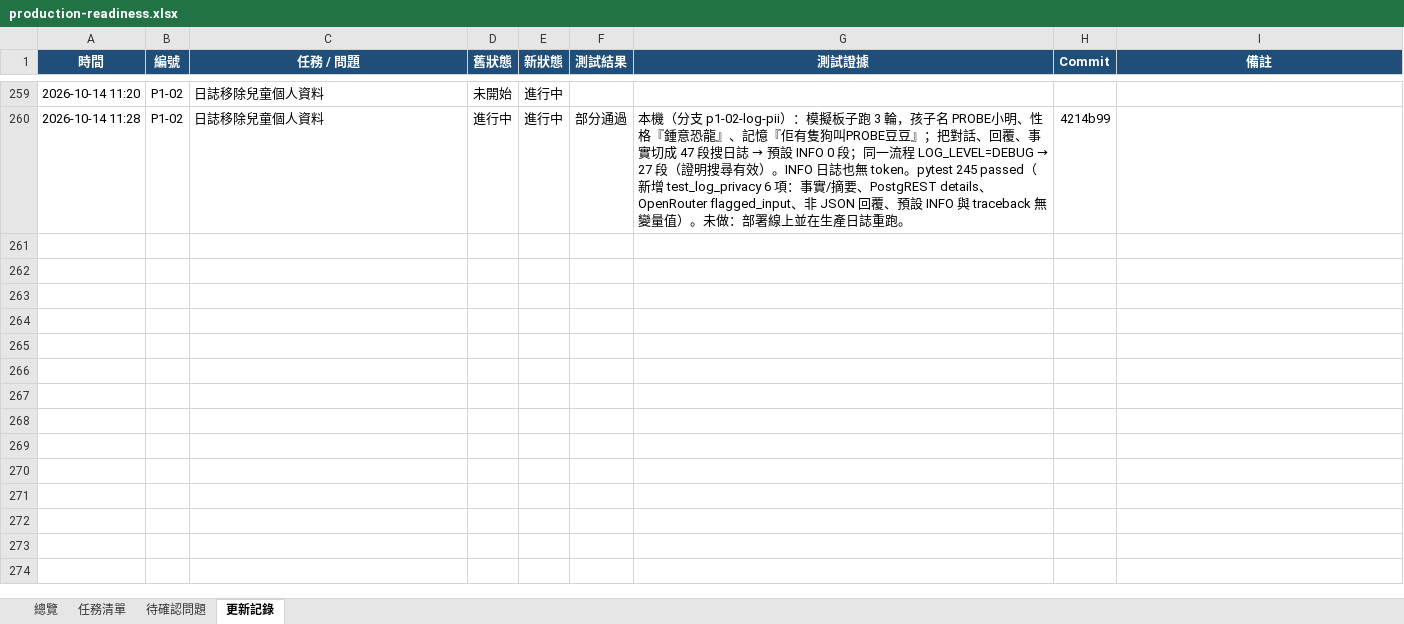
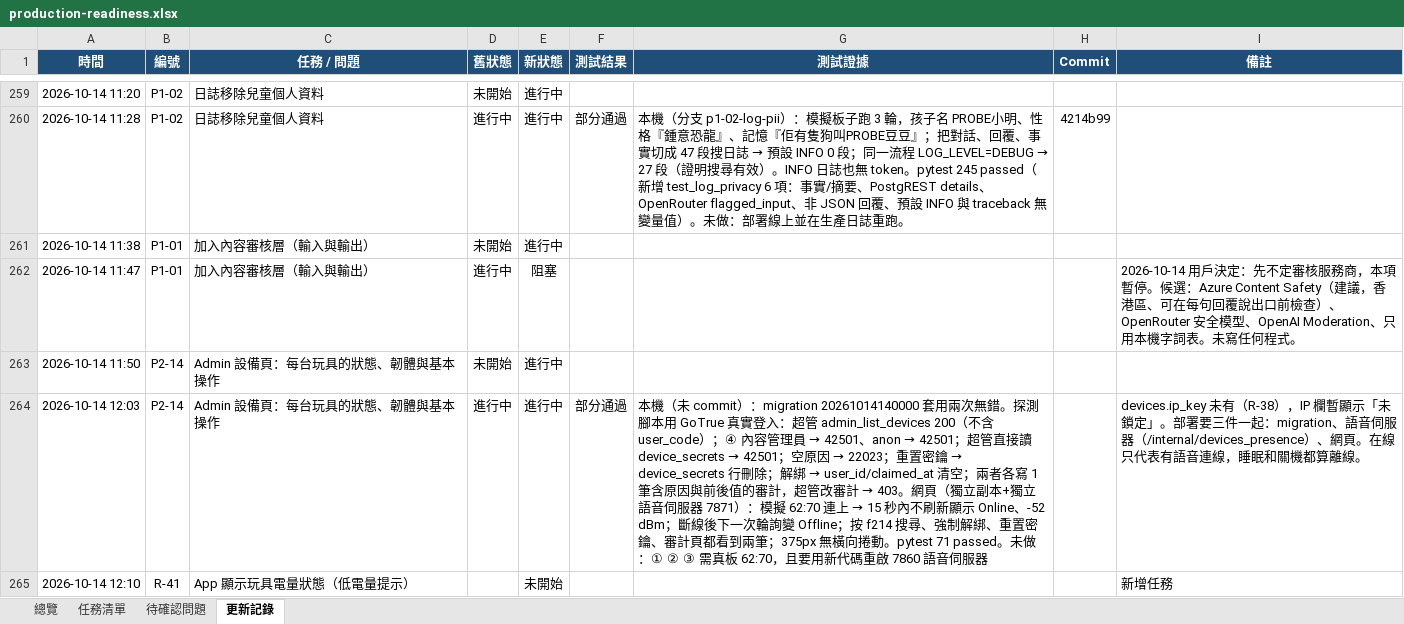
Before and after one commit to jackylee-cpu/ElatoAI, an Excel workbook: docs/production-readiness.xlsx, sheet 更新記錄, drawn as a sheet; only a part is shown, gaps mark what is left out; values as stored, in another font and other column widths than the file's, no borders; the diff covers the shown part only; the diff names each change by its address in the sheet, - before the commit and + after, or states it on an @@ line.

```diff
--- a/docs/production-readiness.xlsx (sheet 更新記錄)
+++ b/docs/production-readiness.xlsx (sheet 更新記錄)
+row 261: 2026-10-14 11:38 | P1-01 | 加入內容審核層（輸入與輸出） | 未開始 | 進行中
+row 262: 2026-10-14 11:47 | P1-01 | 加入內容審核層（輸入與輸出） | 進行中 | 阻塞 |  |  |  | 2026-10-14 用戶決定：先不定審核服務商，本項暫停。候選：Azure Content Safety（建議，香港區、可在每句回覆說出口前檢查）、OpenRouter 安全模型、OpenAI Moderation、只用本機字詞表。未寫任何程式。
+row 263: 2026-10-14 11:50 | P2-14 | Admin 設備頁：每台玩具的狀態、韌體與基本操作 | 未開始 | 進行中
+row 264: 2026-10-14 12:03 | P2-14 | Admin 設備頁：每台玩具的狀態、韌體與基本操作 | 進行中 | 進行中 | 部分通過 | 本機（未 commit）：migration 20261014140000 套用兩次無錯。探測腳本用 GoTrue 真實登入：超管 admin_list_devices 200（不含 user_code）；④ 內容管理員 → 42501、anon → 42501；超管直接讀 device_secrets → 42501；空原因 → 22023；重置密鑰 → device_secrets 行刪除；解綁 → user_id/claimed_at 清空；兩者各寫 1 筆含原因與前後值的審計，超管改審計 → 403。網頁（獨立副本+獨立語音伺服器 7871）：模擬 62:70 連上 → 15 秒內不刷新顯示 Online、-52 dBm；斷線後下一次輪詢變 Offline；按 f214 搜尋、強制解綁、重置密鑰、審計頁都看到兩筆；375px 無橫向捲動。pytest 71 passed。未做：① ② ③ 需真板 62:70，且要用新代碼重啟 7860 語音伺服器 |  | devices.ip_key 未有（R-38），IP 欄暫顯示「未鎖定」。部署要三件一起：migration、語音伺服器（/internal/devices_presence）、網頁。在線只代表有語音連線，睡眠和關機都算離線。
+row 265: 2026-10-14 12:10 | R-41 | App 顯示玩具電量狀態（低電量提示） |  | 未開始 |  |  |  | 新增任務
```
Also changed, not shown: 5 added rows elsewhere in this sheet, sheet 總覽, sheet 任務清單, 13 other files.
